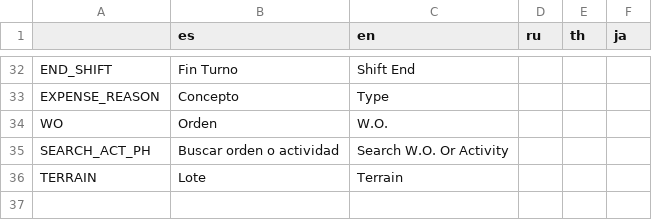
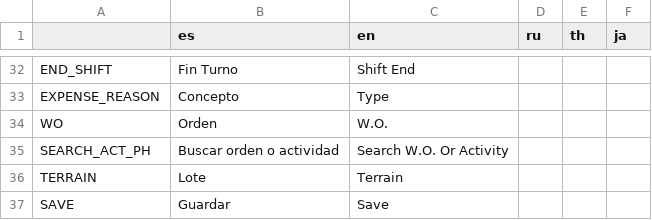
Before and after one commit to andres-hurtado-lopez/vle, a CSV file: idiomas.csv, drawn as a sheet; only a part is shown, gaps mark what is left out.

```diff
--- a/idiomas.csv
+++ b/idiomas.csv
@@ -36 +36,2 @@ SEARCH_ACT_PH,"Buscar orden o actividad","Search W.O. Or Activity",,,
 TERRAIN,Lote,Terrain,,,
+SAVE,Guardar,Save,,,
```
Also changed, not shown: 11 other files.
